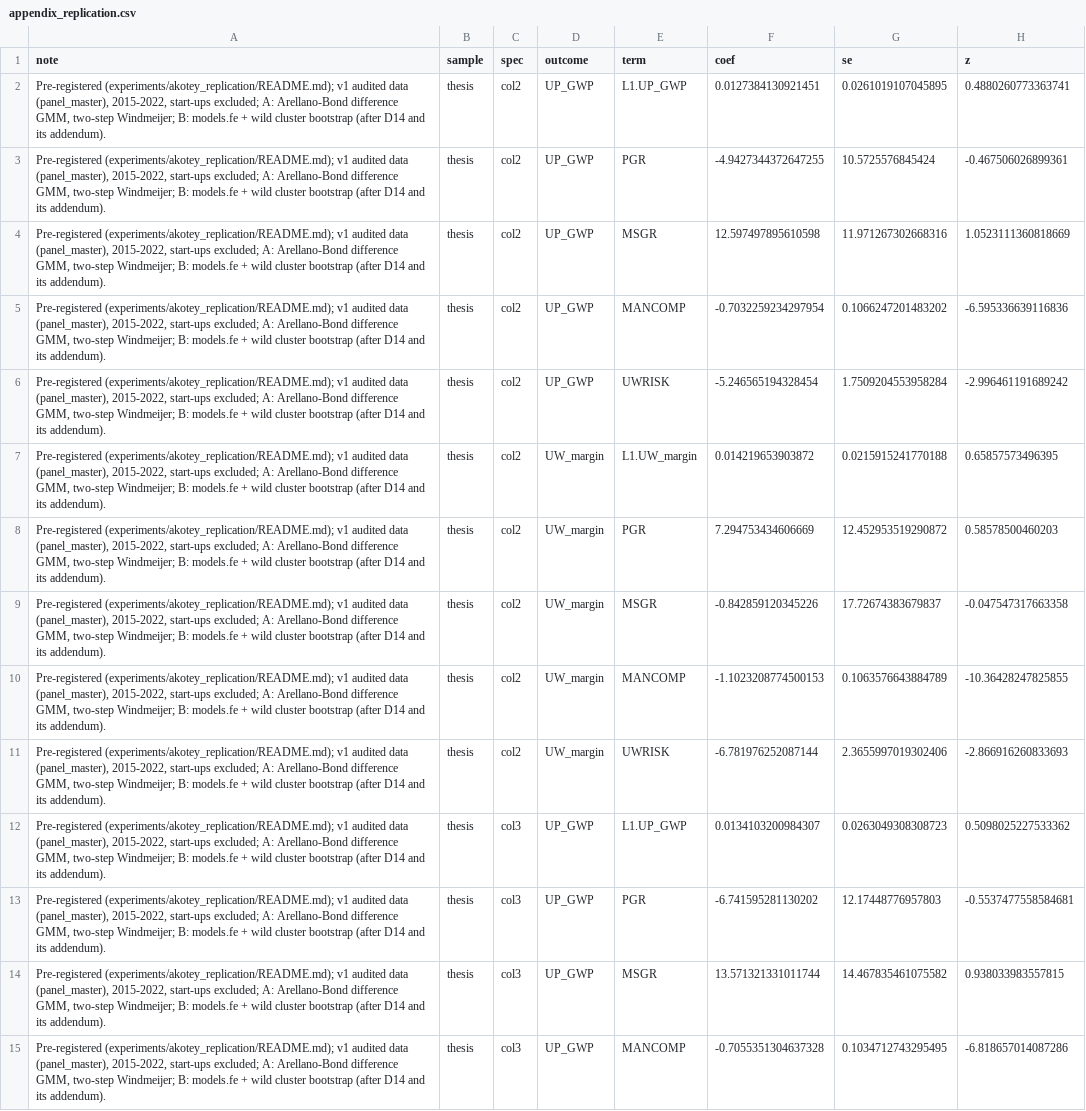
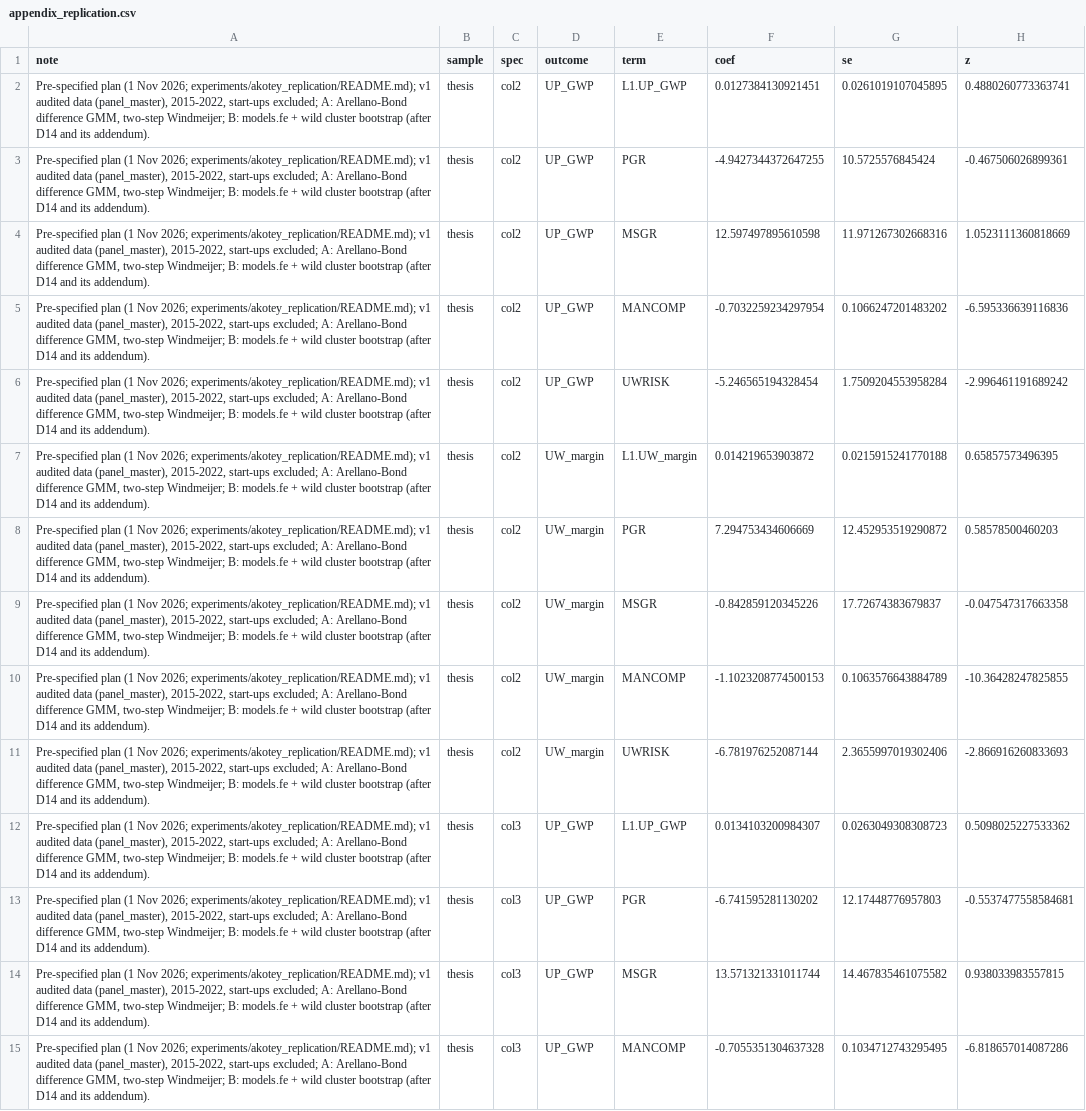
Before and after one commit to danPoku/ghana-nonlife-growth, a CSV file: outputs/tables/appendix_replication.csv, drawn as a sheet; only a part is shown; the diff covers the shown part only; the diff names each change by its address in the sheet, - before the commit and + after, or states it on an @@ line.

```diff
--- a/outputs/tables/appendix_replication.csv
+++ b/outputs/tables/appendix_replication.csv
-A2:A15 (note): Pre-registered (experiments/akotey_replication/README.md); v1 audited…
+A2:A15 (note): Pre-specified plan (1 Nov 2026; experiments/akotey_replication/README.md); v1 audited…
```
Also changed, not shown: 110 edited cells elsewhere in this file, outputs/tables/appendix_early_warning.csv, 8 other files.
